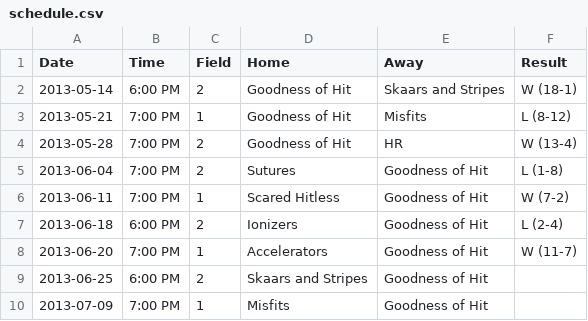
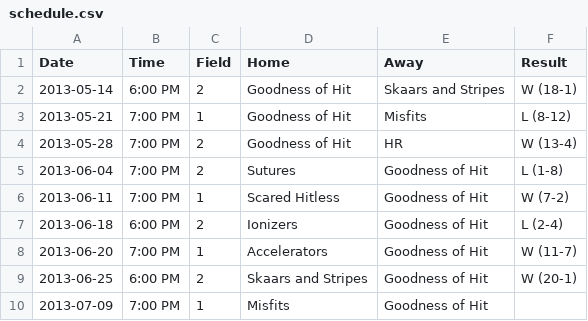
Before and after one commit to vubiostat/softball-stats, a CSV file: 2013summer/schedule.csv, drawn as a sheet.

```diff
--- a/2013summer/schedule.csv
+++ b/2013summer/schedule.csv
@@ -8,3 +8,3 @@ Date, Time, Field, Home, Away, Result
 2013-06-20, 7:00 PM, 1, Accelerators, Goodness of Hit, W (11-7)
-2013-06-25, 6:00 PM, 2, Skaars and Stripes, Goodness of Hit,
+2013-06-25, 6:00 PM, 2, Skaars and Stripes, Goodness of Hit, W (20-1)
 2013-07-09, 7:00 PM, 1, Misfits, Goodness of Hit,
```
Also changed, not shown: 12 other files.
